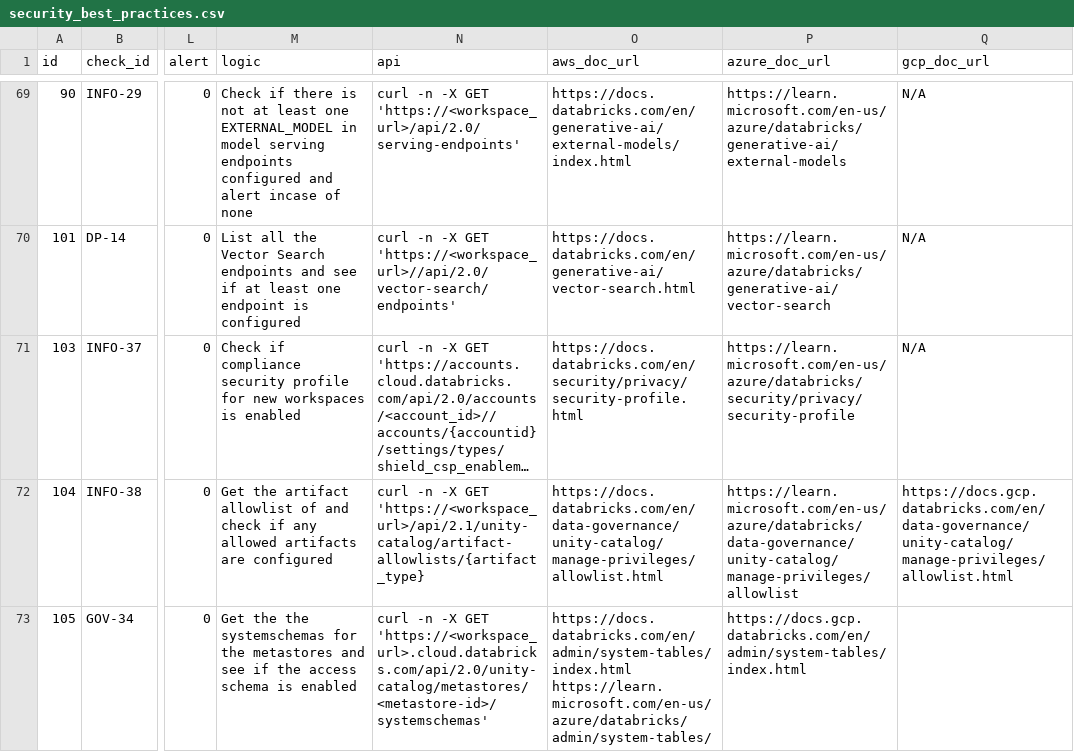
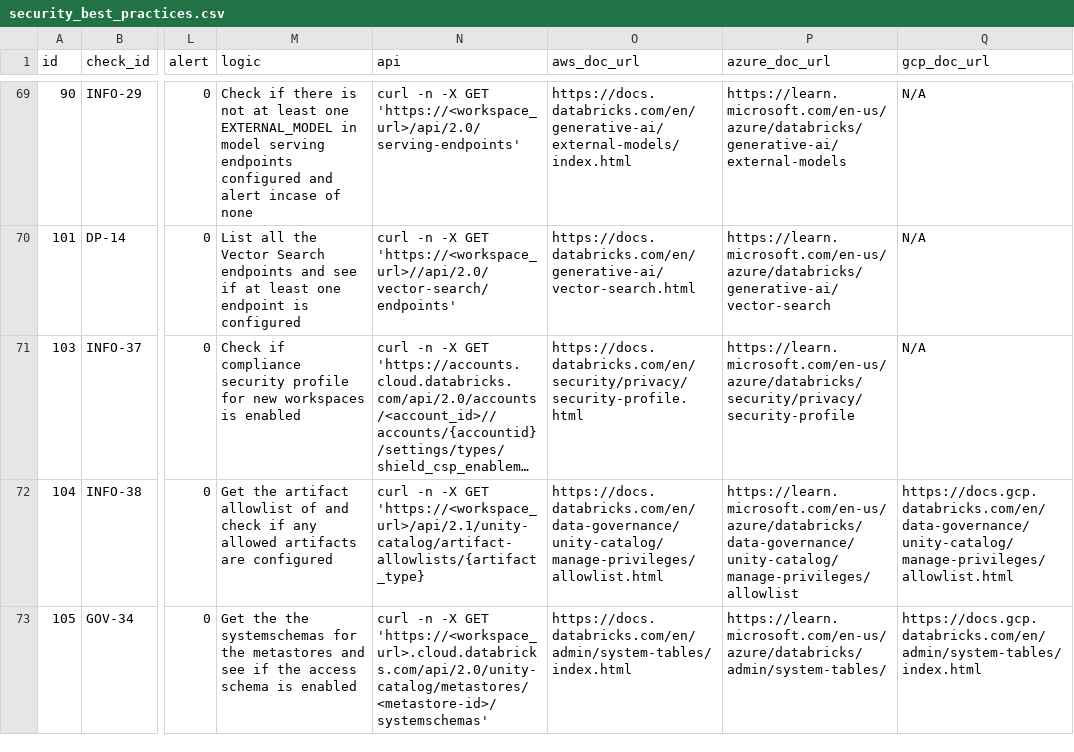
Before and after one commit to databricks-industry-solutions/security-analysis-tool, a CSV file: configs/security_best_practices.csv, drawn as a sheet; only a part is shown, gaps mark what is left out; long unchanged cells end in …; the diff names each change by its address in the sheet, - before the commit and + after, or states it on an @@ line.

Commit message:
Fixed comma after the url

```diff
--- a/configs/security_best_practices.csv
+++ b/configs/security_best_practices.csv
-O73 (aws_doc_url): https://docs.databricks.com/en/admin/system-tables/index.html https://learn.microsoft.com/en-us/azure/databricks/admin/system-tables/
+O73 (aws_doc_url): https://docs.databricks.com/en/admin/system-tables/index.html
-P73 (azure_doc_url): https://docs.gcp.databricks.com/en/admin/system-tables/index.html
+P73 (azure_doc_url): https://learn.microsoft.com/en-us/azure/databricks/admin/system-tables/
-Q73 (gcp_doc_url): (empty)
+Q73 (gcp_doc_url): https://docs.gcp.databricks.com/en/admin/system-tables/index.html
```
